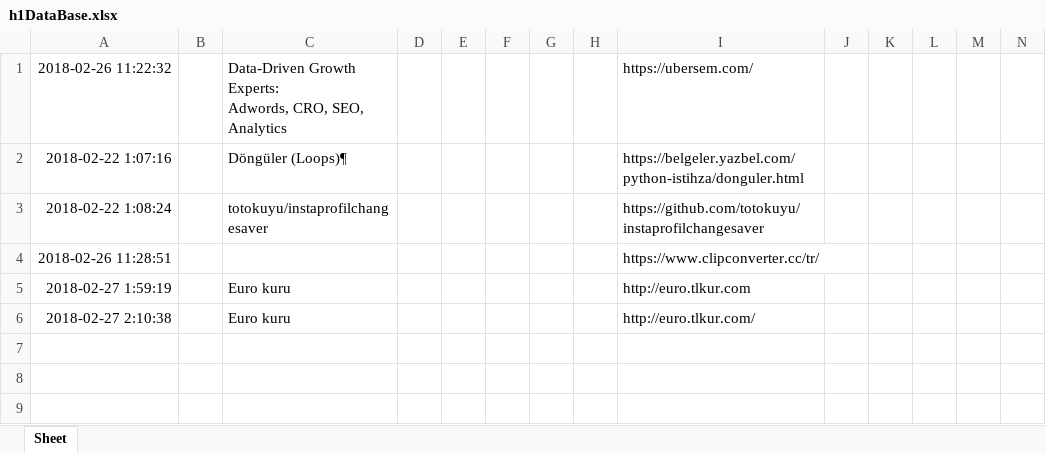
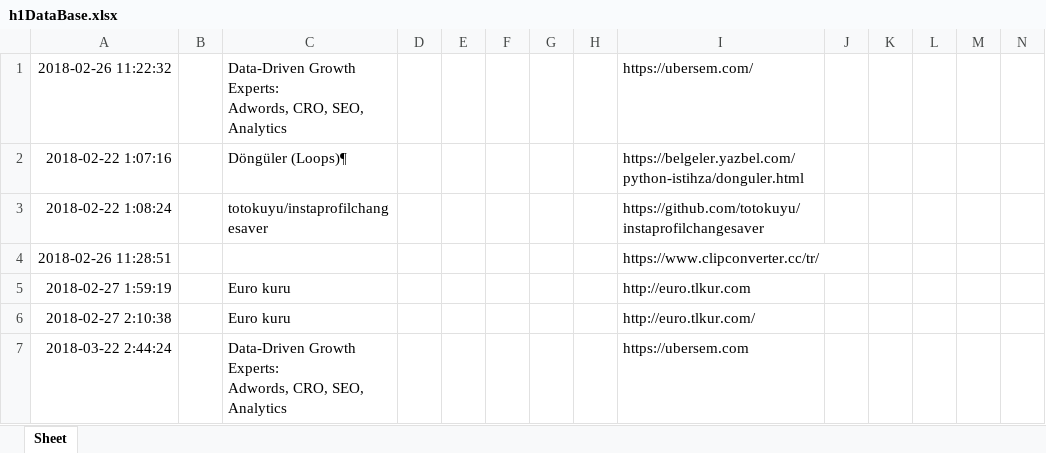
Before and after one commit to kuyucuk/instaprofilchangesaver, an Excel workbook: h1DataBase.xlsx, sheet Sheet, drawn as a sheet; only a part is shown; values as stored, in another font and other column widths than the file's, no borders; rows hold the shown columns only; ↵ is a line break in a cell; the diff names each change by its address in the sheet, - before the commit and + after, or states it on an @@ line.

```diff
--- a/h1DataBase.xlsx (sheet Sheet)
+++ b/h1DataBase.xlsx (sheet Sheet)
+row 7: 2018-03-22 2:44:24 |  | Data-Driven Growth Experts: ↵ Adwords, CRO, SEO, Analytics |  |  |  |  |  | https://ubersem.com
```
Also changed, not shown: h2DataBase.xlsx, titleDataBase.xlsx, 3 other files.
